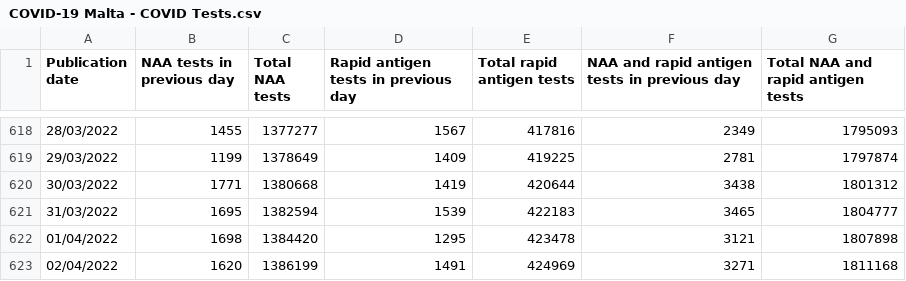
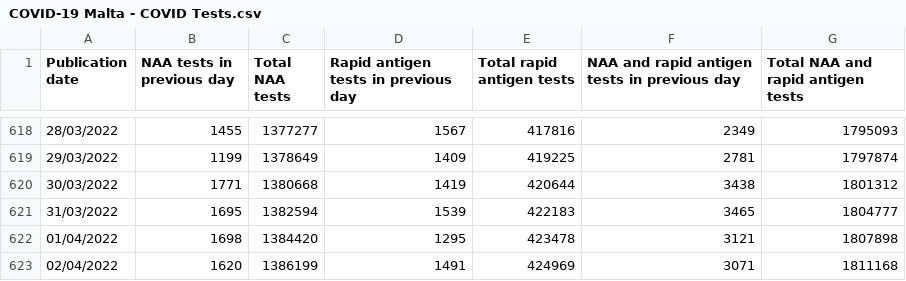
Before and after one commit to fenjas/COVID19-Data, a CSV file: COVID-19 Malta - COVID Tests.csv, drawn as a sheet; only a part is shown, gaps mark what is left out.

Commit message:
Update COVID-19 Malta - COVID Tests.csv

```diff
--- a/COVID-19 Malta - COVID Tests.csv
+++ b/COVID-19 Malta - COVID Tests.csv
@@ -622,2 +622,2 @@ Publication date,NAA tests in previous day,Total NAA tests,Rapid antigen tests i
 01/04/2022,1698,1384420,1295,423478,3121,1807898
-02/04/2022,1620,1386199,1491,424969,3271,1811168
+02/04/2022,1620,1386199,1491,424969,3071,1811168
```
